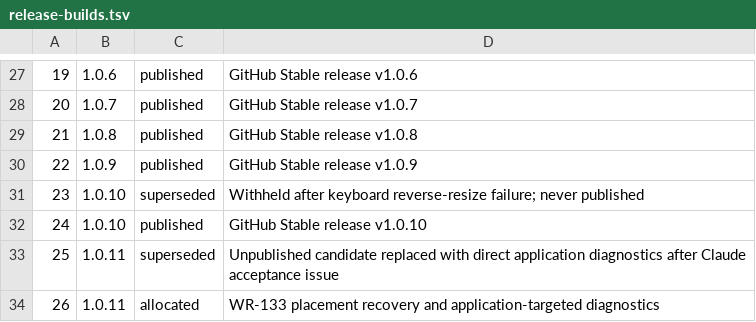
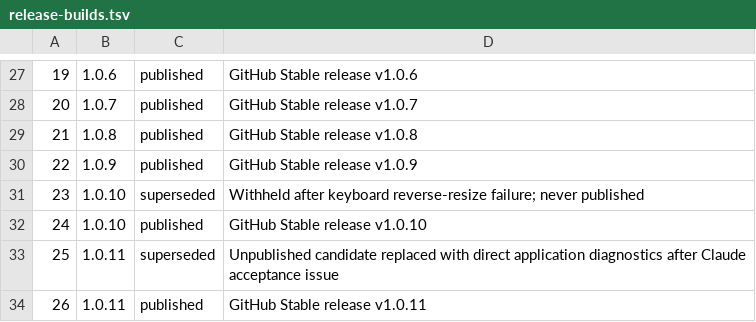
Before and after one commit to AppRanger/windowranger, a TSV file: config/release-builds.tsv, drawn as a sheet; only a part is shown, gaps mark what is left out.

Commit message:
Record 1.0.11 build 26 as published

```diff
--- a/config/release-builds.tsv
+++ b/config/release-builds.tsv
@@ -33,2 +33,2 @@
 25	1.0.11	superseded	Unpublished candidate replaced with direct application diagnostics after Claude acceptance issue
-26	1.0.11	allocated	WR-133 placement recovery and application-targeted diagnostics
+26	1.0.11	published	GitHub Stable release v1.0.11
```
